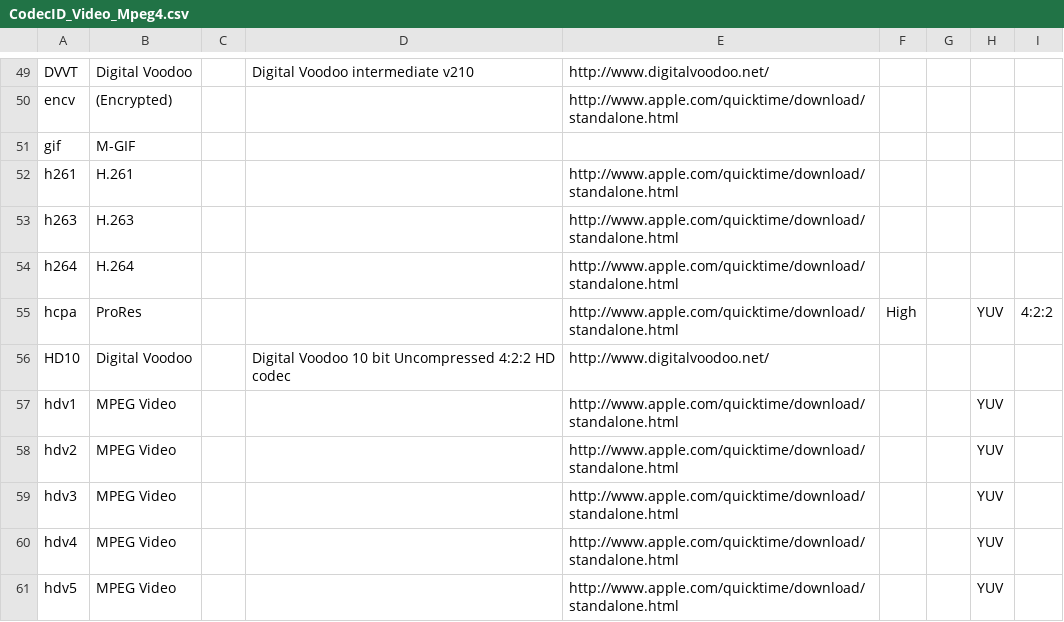
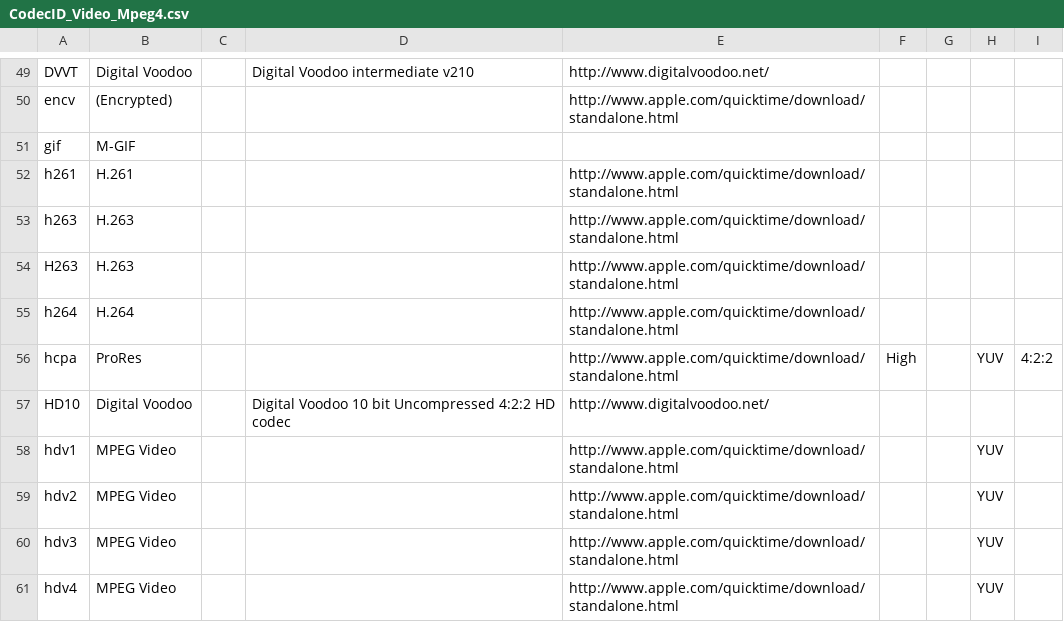
Before and after one commit to beppec56/MediaInfoLib-git_svn, a CSV file: Source/Resource/Text/DataBase/CodecID_Video_Mpeg4.csv, drawn as a sheet; only a part is shown, gaps mark what is left out; the shorter side is filled out with more unchanged rows; the diff names each change by its address in the sheet, - before the commit and + after, or states it on an @@ line.

Commit message:
+ H.263: raw stream parsing (width, height, aspect ratio), comparison with container data
git-svn-id: svn://svn.code.sf.net/p/mediainfo/code/MediaInfoLib/trunk@4642 45c5ae6f-87cc-4fd0-92ee-e4f023fd80da

```diff
--- a/Source/Resource/Text/DataBase/CodecID_Video_Mpeg4.csv
+++ b/Source/Resource/Text/DataBase/CodecID_Video_Mpeg4.csv
+row 54: H263 | H.263 |  |  | http://www.apple.com/quicktime/download/standalone.html
```
Also changed, not shown: 16 other files.
